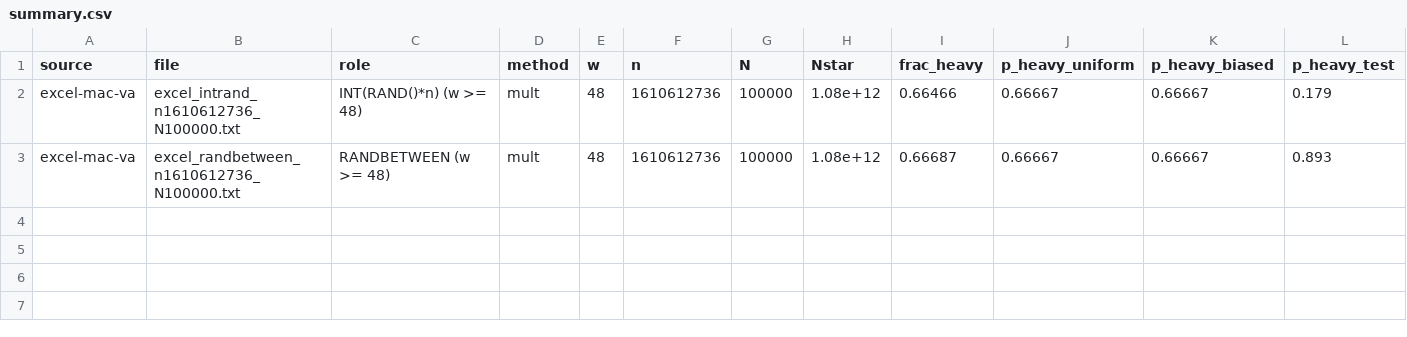
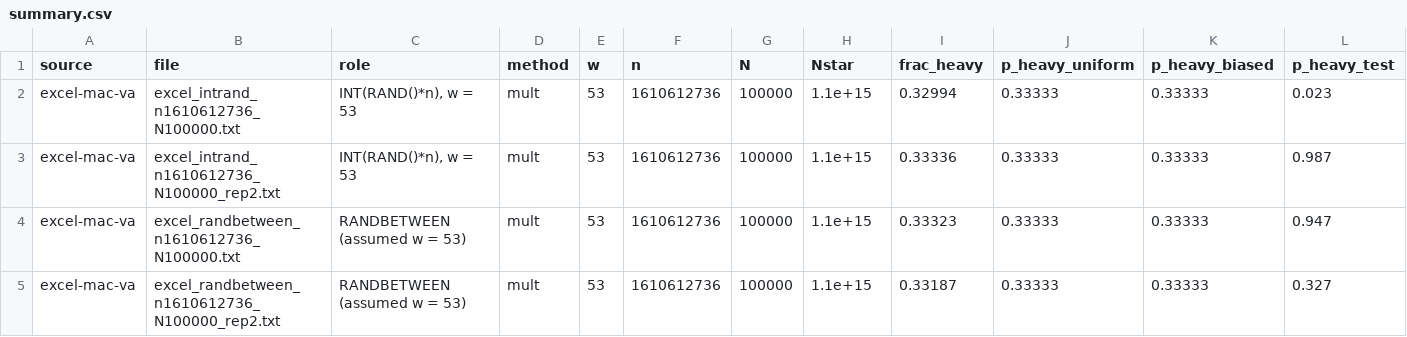
Before and after one commit to vastafi/bounded-int-bias, a CSV file: results/excel-mac-va/summary.csv, drawn as a sheet; only a part is shown; addresses are those after the commit; rows hold the shown columns only; the diff names each change by its address in the sheet, - before the commit and + after, or states it on an @@ line.

```diff
--- a/results/excel-mac-va/summary.csv
+++ b/results/excel-mac-va/summary.csv
-C2 (role): INT(RAND()*n) (w >= 48)
+C2 (role): INT(RAND()*n), w = 53
-E2 (w): 48
+E2 (w): 53
-H2 (Nstar): 1.08e+12
+H2 (Nstar): 1.1e+15
-I2 (frac_heavy): 0.66466
+I2 (frac_heavy): 0.32994
-J2 (p_heavy_uniform): 0.66667
+J2 (p_heavy_uniform): 0.33333
-K2 (p_heavy_biased): 0.66667
+K2 (p_heavy_biased): 0.33333
-L2 (p_heavy_test): 0.179
+L2 (p_heavy_test): 0.023
+row 3: excel-mac-va | excel_intrand_n1610612736_N100000_rep2.txt | INT(RAND()*n), w = 53 | mult | 53 | 1610612736 | 100000 | 1.1e+15 | 0.33336 | 0.33333 | 0.33333 | 0.987
-C4 (role): RANDBETWEEN (w >= 48)
+C4 (role): RANDBETWEEN (assumed w = 53)
-E4 (w): 48
+E4 (w): 53
-H4 (Nstar): 1.08e+12
+H4 (Nstar): 1.1e+15
-I4 (frac_heavy): 0.66687
+I4 (frac_heavy): 0.33323
-J4 (p_heavy_uniform): 0.66667
+J4 (p_heavy_uniform): 0.33333
-K4 (p_heavy_biased): 0.66667
+K4 (p_heavy_biased): 0.33333
-L4 (p_heavy_test): 0.893
+L4 (p_heavy_test): 0.947
+row 5: excel-mac-va | excel_randbetween_n1610612736_N100000_rep2.txt | RANDBETWEEN (assumed w = 53) | mult | 53 | 1610612736 | 100000 | 1.1e+15 | 0.33187 | 0.33333 | 0.33333 | 0.327
```
Also changed, not shown: results/excel-win-va/summary.csv, 16 other files.
